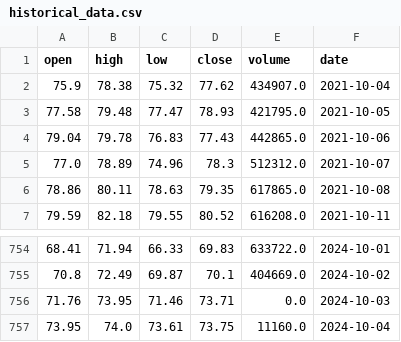
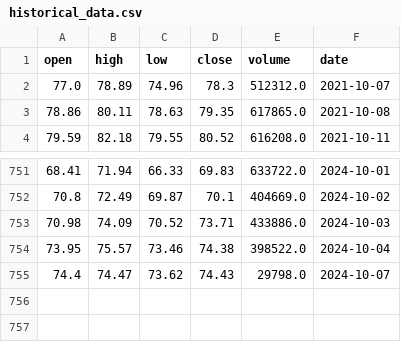
Before and after one commit to AnatolPoiata/oilforecast, a CSV file: historical_data.csv, drawn as a sheet; only a part is shown, gaps mark what is left out.

```diff
--- a/historical_data.csv
+++ b/historical_data.csv
@@ -1,5 +1,2 @@
 open,high,low,close,volume,date
-75.9,78.38,75.32,77.62,434907.0,2021-10-04
-77.58,79.48,77.47,78.93,421795.0,2021-10-05
-79.04,79.78,76.83,77.43,442865.0,2021-10-06
 77.0,78.89,74.96,78.3,512312.0,2021-10-07
@@ -755,3 +752,4 @@ open,high,low,close,volume,date
 70.8,72.49,69.87,70.1,404669.0,2024-10-02
-71.76,73.95,71.46,73.71,0.0,2024-10-03
-73.95,74.0,73.61,73.75,11160.0,2024-10-04
+70.98,74.09,70.52,73.71,433886.0,2024-10-03
+73.95,75.57,73.46,74.38,398522.0,2024-10-04
+74.4,74.47,73.62,74.43,29798.0,2024-10-07
```
Also changed, not shown: forecast_data.csv.
